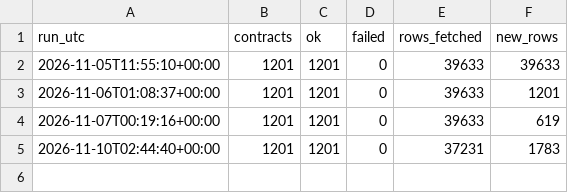
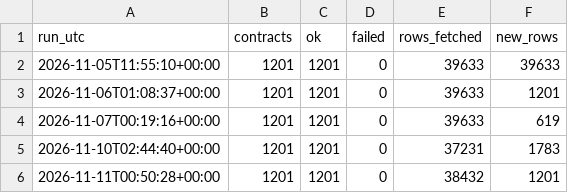
Before and after one commit to antoniadumitriu/Derivatives-Market-Trader, a CSV file: data/runs.csv, drawn as a sheet.

```diff
--- a/data/runs.csv
+++ b/data/runs.csv
@@ -5 +5,2 @@ run_utc,contracts,ok,failed,rows_fetched,new_rows
 2026-11-10T02:44:40+00:00,1201,1201,0,37231,1783
+2026-11-11T00:50:28+00:00,1201,1201,0,38432,1201
```
Also changed, not shown: 1 other file.
